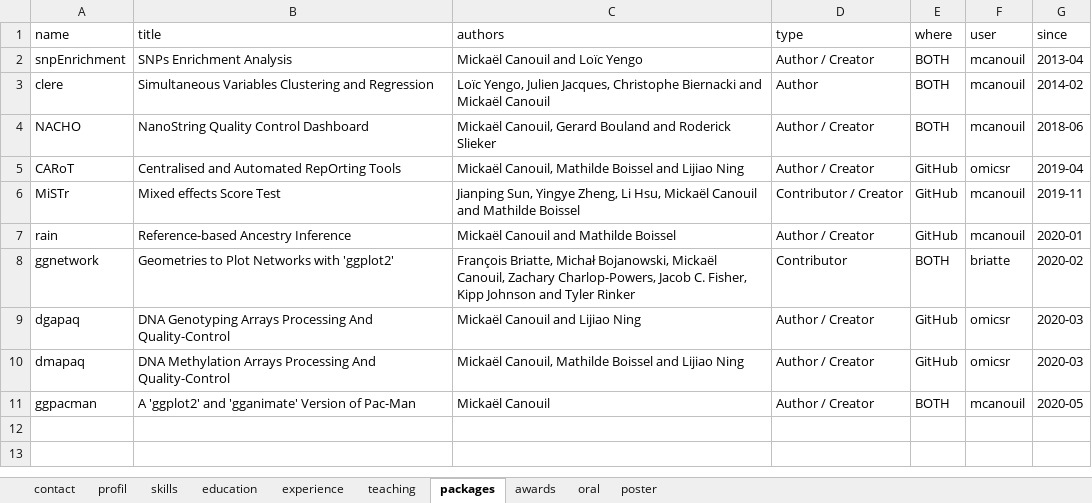
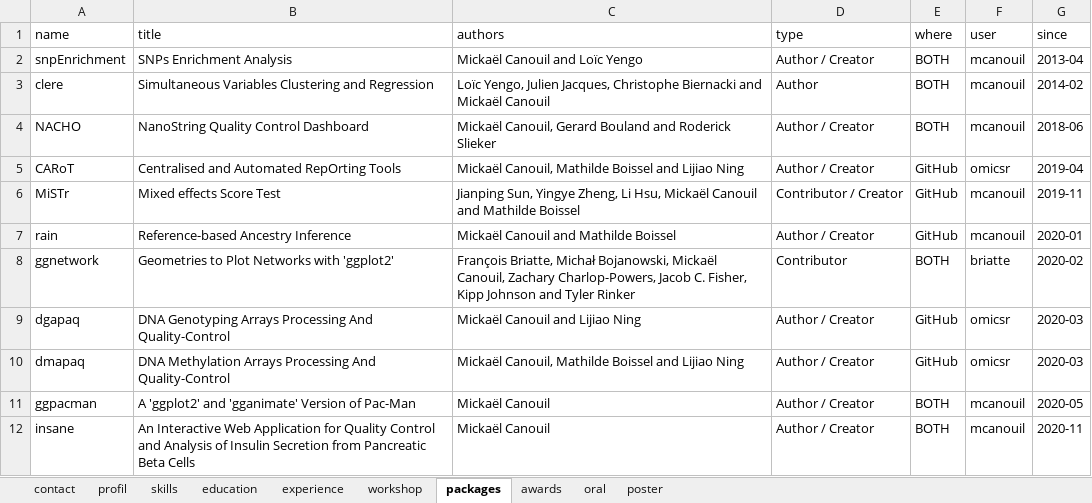
Before and after one commit to mcanouil/curriculum_vitae, an Excel workbook: data/cv.xlsx, sheet packages, drawn as a sheet; values as stored, in another font and other column widths than the file's, no borders; the diff names each change by its address in the sheet, - before the commit and + after, or states it on an @@ line.

Commit message:
update workshops and packages

```diff
--- a/data/cv.xlsx (sheet packages)
+++ b/data/cv.xlsx (sheet packages)
-sheet tab: teaching
+sheet tab: workshop
+row 12: insane | An Interactive Web Application for Quality Control and Analysis of Insulin Secretion from Pancreatic Beta Cells | Mickaël Canouil | Author / Creator | BOTH | mcanouil | 2020-11
```
Also changed, not shown: sheet workshop, sheet experience, sheet oral, sheet poster, sheet profil, sheet contact, 5 other files.
